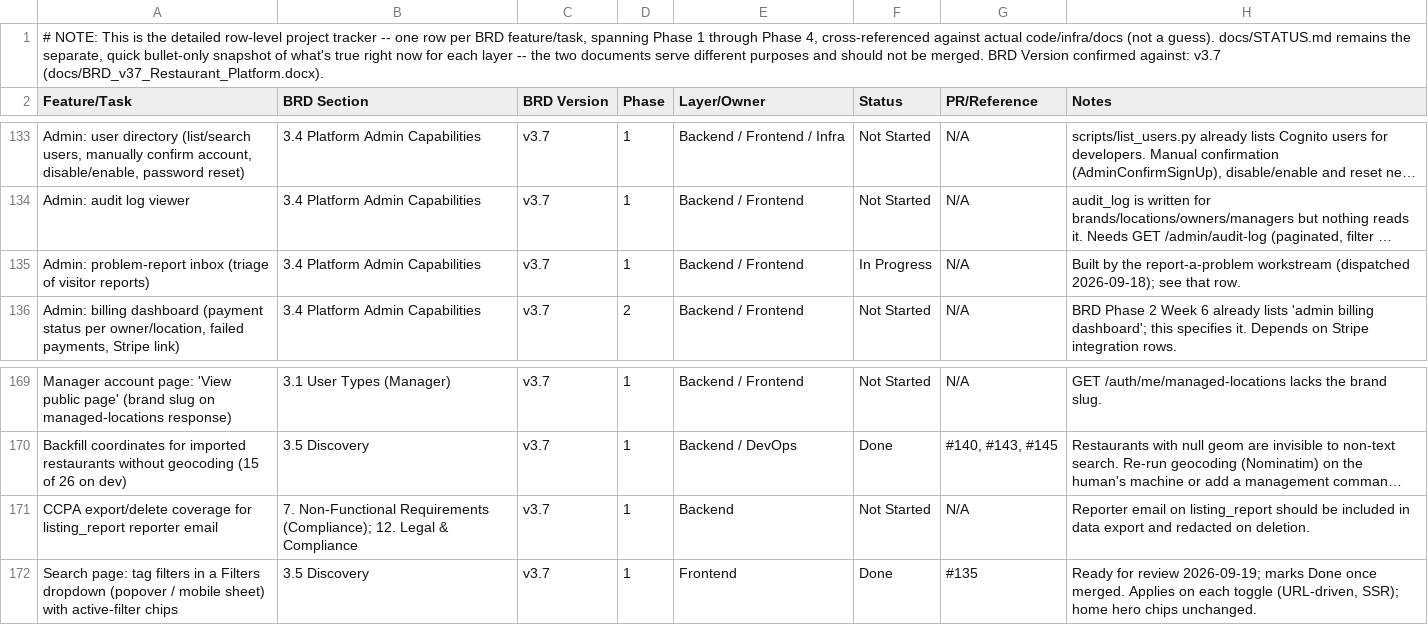
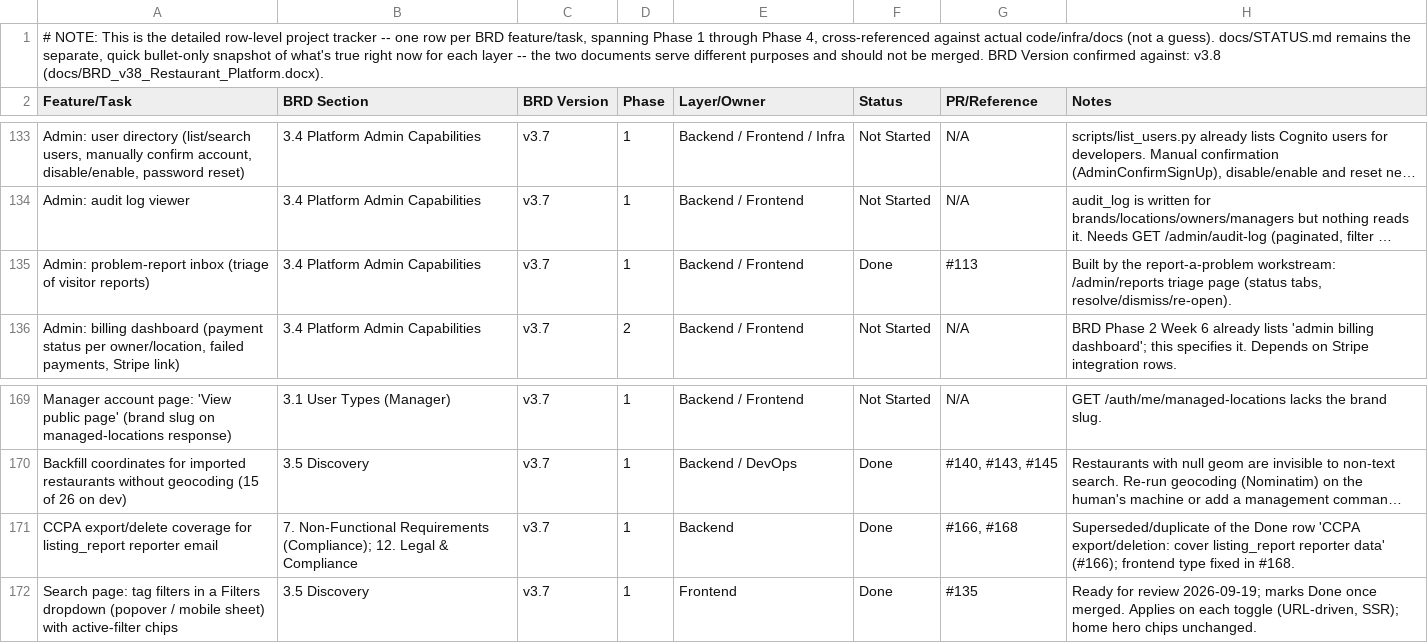
Before and after one commit to sr0626/swarasa, a CSV file: docs/PROJECT_PLAN.csv, drawn as a sheet; only a part is shown, gaps mark what is left out; long unchanged cells end in …; the diff covers the shown part only; the diff names each change by its address in the sheet, - before the commit and + after, or states it on an @@ line.

```diff
--- a/docs/PROJECT_PLAN.csv
+++ b/docs/PROJECT_PLAN.csv
-A1 (Feature/Task): …confirmed against: v3.7 (docs/BRD_v37_Restaurant_Platform.docx).
+A1 (Feature/Task): …confirmed against: v3.8 (docs/BRD_v38_Restaurant_Platform.docx).
-F135 (Status): In Progress
+F135 (Status): Done
-G135 (PR/Reference): N/A
+G135 (PR/Reference): #113
-H135 (Notes): …the report-a-problem workstream (dispatched 2026-09-18); see that row.
+H135 (Notes): …the report-a-problem workstream: /admin/reports triage page (status tabs, resolve/dismiss/re-open).
-F171 (Status): Not Started
+F171 (Status): Done
-G171 (PR/Reference): N/A
+G171 (PR/Reference): #166, #168
-H171 (Notes): Reporter email on listing_report should be included in data export and redacted on deletion.
+H171 (Notes): Superseded/duplicate of the Done row 'CCPA export/deletion: cover listing_report reporter data' (#166); frontend type fixed in #168.
```
Also changed, not shown: 18 added rows and 41 edited cells elsewhere in this file, 2 other files.
